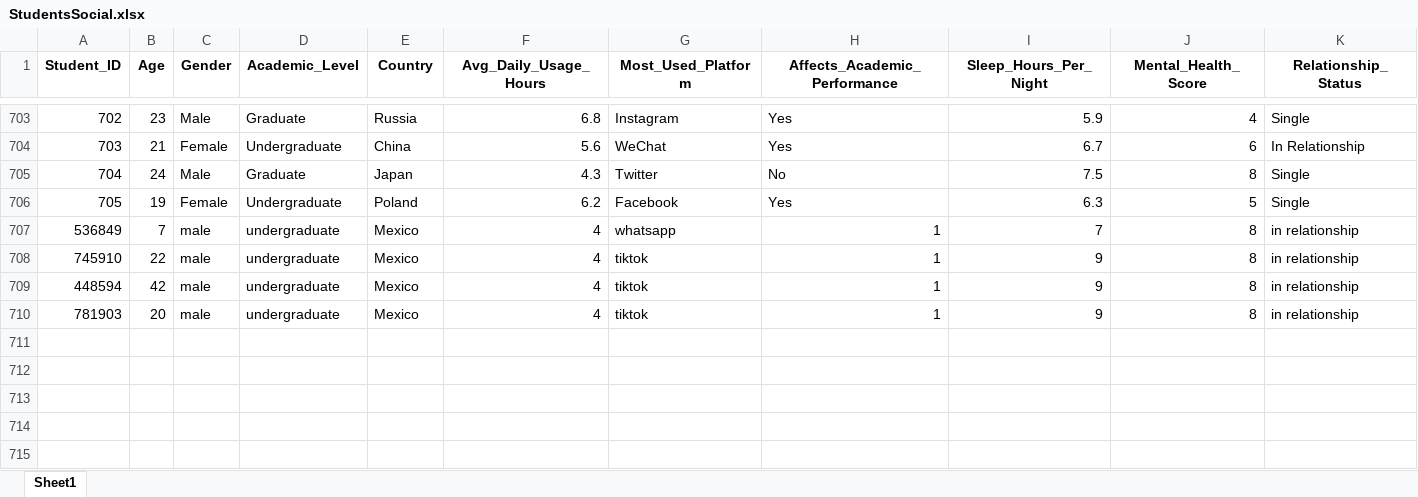
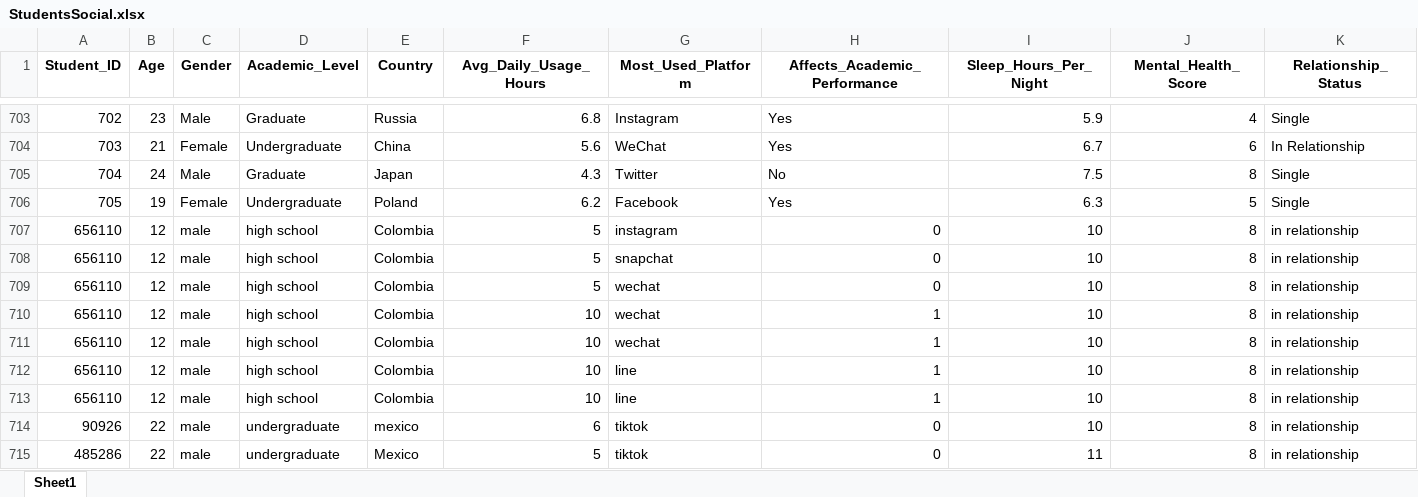
Before and after one commit to jonnnyhdz/prediback, an Excel workbook: app/StudentsSocial.xlsx, sheet Sheet1, drawn as a sheet; only a part is shown, gaps mark what is left out; values as stored, in another font and other column widths than the file's, no borders; removed rows and columns are numbered as before the commit, all else as after; rows hold the shown columns only; the diff names each change by its address in the sheet, - before the commit and + after, or states it on an @@ line.

```diff
--- a/app/StudentsSocial.xlsx (sheet Sheet1)
+++ b/app/StudentsSocial.xlsx (sheet Sheet1)
-row 707: 536849 | 7 | male | undergraduate | Mexico | 4 | whatsapp | 1 | 7 | 8 | in relationship
+row 707: 656110 | 12 | male | high school | Colombia | 5 | instagram | 0 | 10 | 8 | in relationship
+row 708: 656110 | 12 | male | high school | Colombia | 5 | snapchat | 0 | 10 | 8 | in relationship
+row 709: 656110 | 12 | male | high school | Colombia | 5 | wechat | 0 | 10 | 8 | in relationship
+row 710: 656110 | 12 | male | high school | Colombia | 10 | wechat | 1 | 10 | 8 | in relationship
+row 711: 656110 | 12 | male | high school | Colombia | 10 | wechat | 1 | 10 | 8 | in relationship
+row 712: 656110 | 12 | male | high school | Colombia | 10 | line | 1 | 10 | 8 | in relationship
+row 713: 656110 | 12 | male | high school | Colombia | 10 | line | 1 | 10 | 8 | in relationship
@@ column A (Student_ID) renumbered between rows 714 and 715 @@
-E714 (Country): Mexico
+E714 (Country): mexico
-F714 (Avg_Daily_Usage_Hours): 4
+F714 (Avg_Daily_Usage_Hours): 6
-H714:H715 (Affects_Academic_Performance): 1
+H714:H715 (Affects_Academic_Performance): 0
-I714 (Sleep_Hours_Per_Night): 9
+I714 (Sleep_Hours_Per_Night): 10
-B715 (Age): 42
+B715 (Age): 22
-F715 (Avg_Daily_Usage_Hours): 4
+F715 (Avg_Daily_Usage_Hours): 5
-I715 (Sleep_Hours_Per_Night): 9
+I715 (Sleep_Hours_Per_Night): 11
-row 710: 781903 | 20 | male | undergraduate | Mexico | 4 | tiktok | 1 | 9 | 8 | in relationship
```
Also changed, not shown: 7 other files.
